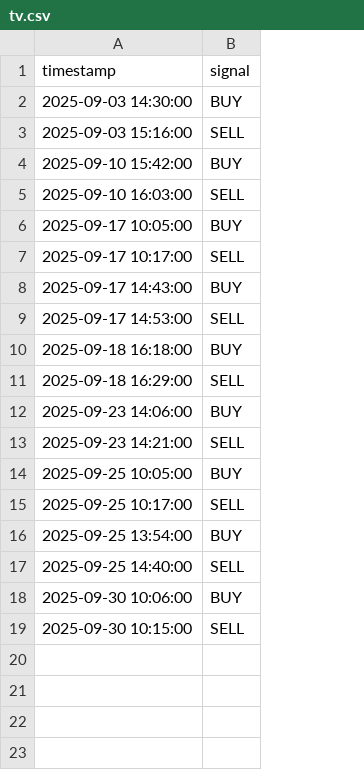
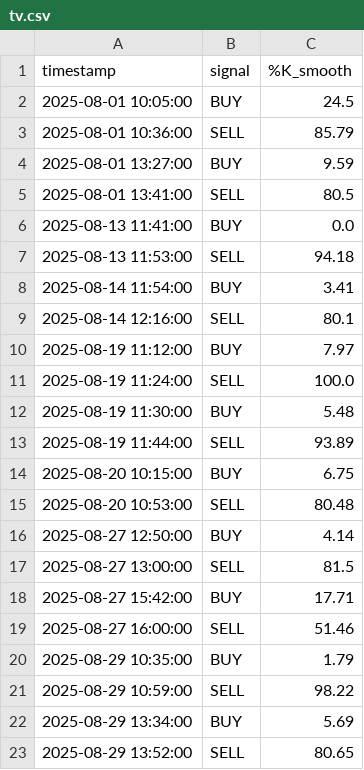
Before and after one commit to pablitomillenios2000/Experts, a CSV file: tv.csv, drawn as a sheet; addresses are those after the commit; the diff names each change by its address in the sheet, - before the commit and + after, or states it on an @@ line.

```diff
--- a/tv.csv
+++ b/tv.csv
+column C (%K_smooth), rows 2-15: 24.5 | 85.79 | 9.59 | 80.5 | 0.0 | 94.18 | 3.41 | 80.1 | 7.97 | 100.0 | 5.48 | 93.89 | 6.75 | 80.48; rows 20-23: 1.79 | 98.22 | 5.69 | 80.65
-A2 (timestamp): 2025-09-03 14:30:00
+A2 (timestamp): 2025-08-01 10:05:00
-A3 (timestamp): 2025-09-03 15:16:00
+A3 (timestamp): 2025-08-01 10:36:00
-A4 (timestamp): 2025-09-10 15:42:00
+A4 (timestamp): 2025-08-01 13:27:00
-A5 (timestamp): 2025-09-10 16:03:00
+A5 (timestamp): 2025-08-01 13:41:00
-A6 (timestamp): 2025-09-17 10:05:00
+A6 (timestamp): 2025-08-13 11:41:00
-A7 (timestamp): 2025-09-17 10:17:00
+A7 (timestamp): 2025-08-13 11:53:00
-A8 (timestamp): 2025-09-17 14:43:00
+A8 (timestamp): 2025-08-14 11:54:00
-A9 (timestamp): 2025-09-17 14:53:00
+A9 (timestamp): 2025-08-14 12:16:00
-A10 (timestamp): 2025-09-18 16:18:00
+A10 (timestamp): 2025-08-19 11:12:00
-A11 (timestamp): 2025-09-18 16:29:00
+A11 (timestamp): 2025-08-19 11:24:00
-A12 (timestamp): 2025-09-23 14:06:00
+A12 (timestamp): 2025-08-19 11:30:00
-A13 (timestamp): 2025-09-23 14:21:00
+A13 (timestamp): 2025-08-19 11:44:00
-A14 (timestamp): 2025-09-25 10:05:00
+A14 (timestamp): 2025-08-20 10:15:00
-A15 (timestamp): 2025-09-25 10:17:00
+A15 (timestamp): 2025-08-20 10:53:00
+row 16: 2025-08-27 12:50:00 | BUY | 4.14
+row 17: 2025-08-27 13:00:00 | SELL | 81.5
+row 18: 2025-08-27 15:42:00 | BUY | 17.71
+row 19: 2025-08-27 16:00:00 | SELL | 51.46
-A20 (timestamp): 2025-09-25 13:54:00
+A20 (timestamp): 2025-08-29 10:35:00
-A21 (timestamp): 2025-09-25 14:40:00
+A21 (timestamp): 2025-08-29 10:59:00
-A22 (timestamp): 2025-09-30 10:06:00
+A22 (timestamp): 2025-08-29 13:34:00
-A23 (timestamp): 2025-09-30 10:15:00
+A23 (timestamp): 2025-08-29 13:52:00
```
Also changed, not shown: 5 other files.
